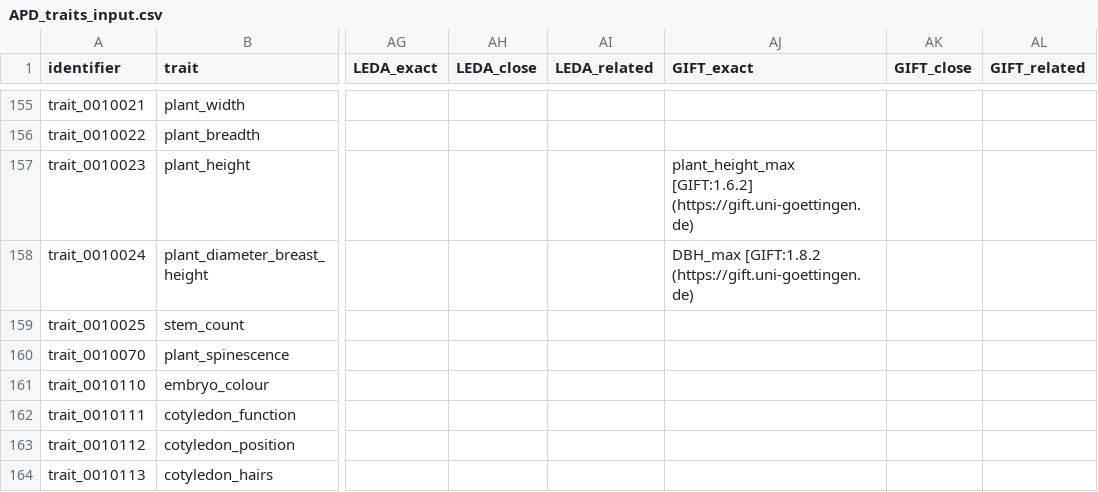
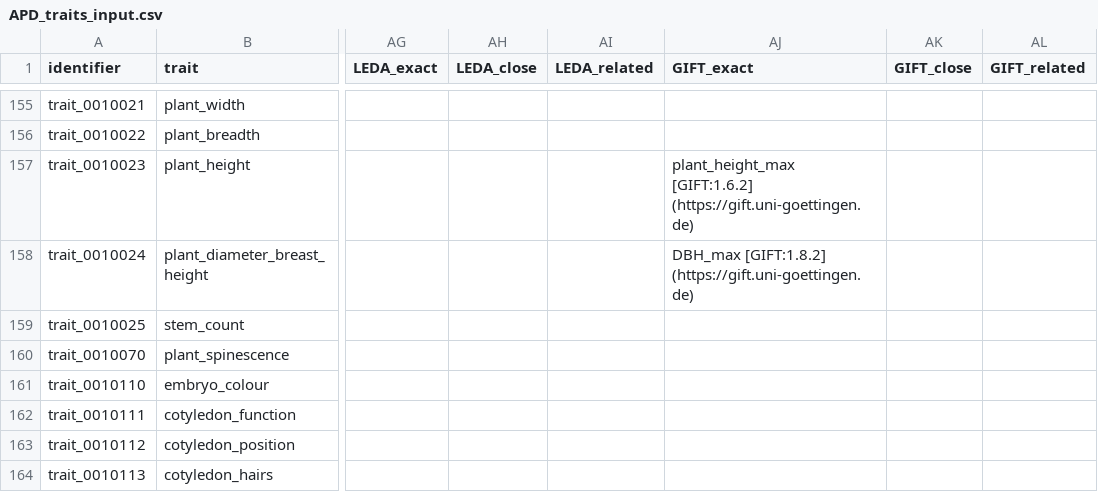
Before and after one commit to traitecoevo/APD, a CSV file: data/APD_traits_input.csv, drawn as a sheet; only a part is shown, gaps mark what is left out; the diff names each change by its address in the sheet, - before the commit and + after, or states it on an @@ line.

Commit message:
Update APD_traits_input.csv
mistake in GIFT tag identified by @Rekyt - transferring to this branch to avoid conflicts with file when branches merged

```diff
--- a/data/APD_traits_input.csv
+++ b/data/APD_traits_input.csv
-AJ158 (GIFT_exact): DBH_max [GIFT:1.8.2 (https://gift.uni-goettingen.de)
+AJ158 (GIFT_exact): DBH_max [GIFT:1.8.2] (https://gift.uni-goettingen.de)
```
